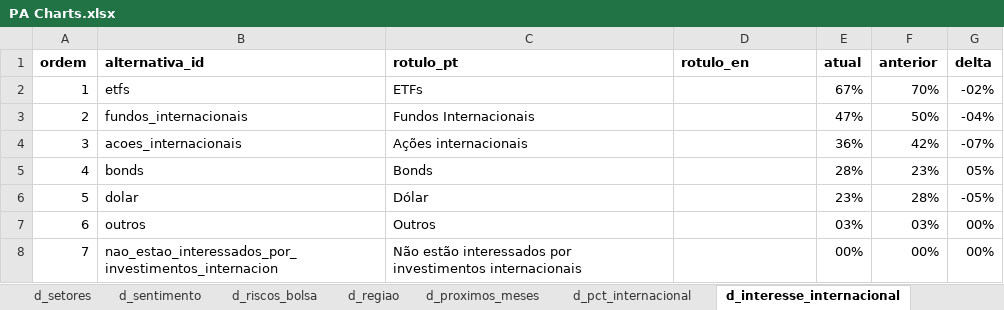
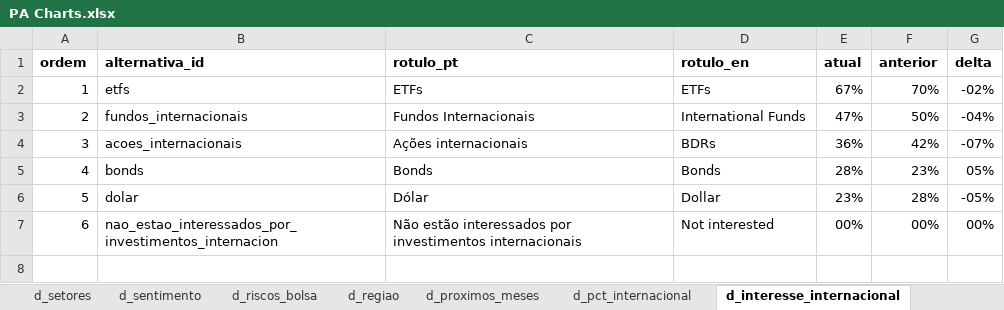
Before and after one commit to CaioLSouza/datasets, an Excel workbook: pesquisa_assessores_v3/PA Charts.xlsx, sheet d_interesse_internacional, drawn as a sheet; values as stored, in another font and other column widths than the file's, no borders; table styles not drawn; removed rows and columns are numbered as before the commit, all else as after; the diff names each change by its address in the sheet, - before the commit and + after, or states it on an @@ line.

```diff
--- a/pesquisa_assessores_v3/PA Charts.xlsx (sheet d_interesse_internacional)
+++ b/pesquisa_assessores_v3/PA Charts.xlsx (sheet d_interesse_internacional)
-D2 (rotulo_en): (empty)
+D2 (rotulo_en): ETFs
-D3 (rotulo_en): (empty)
+D3 (rotulo_en): International Funds
-D4 (rotulo_en): (empty)
+D4 (rotulo_en): BDRs
-D5 (rotulo_en): (empty)
+D5 (rotulo_en): Bonds
-D6 (rotulo_en): (empty)
+D6 (rotulo_en): Dollar
-row 7: 6 | outros | Outros |  | 03% | 03% | 00%
@@ column A (ordem) renumbered from row 7 down @@
-D7 (rotulo_en): (empty)
+D7 (rotulo_en): Not interested
```
Also changed, not shown: sheet s_alocacao_rv, sheet s_apetite_risco, sheet s_proximos_meses, sheet d_apetite_risco, sheet d_riscos_bolsa, sheet d_classes_ativos, 4 more sheets, 6 other files.
